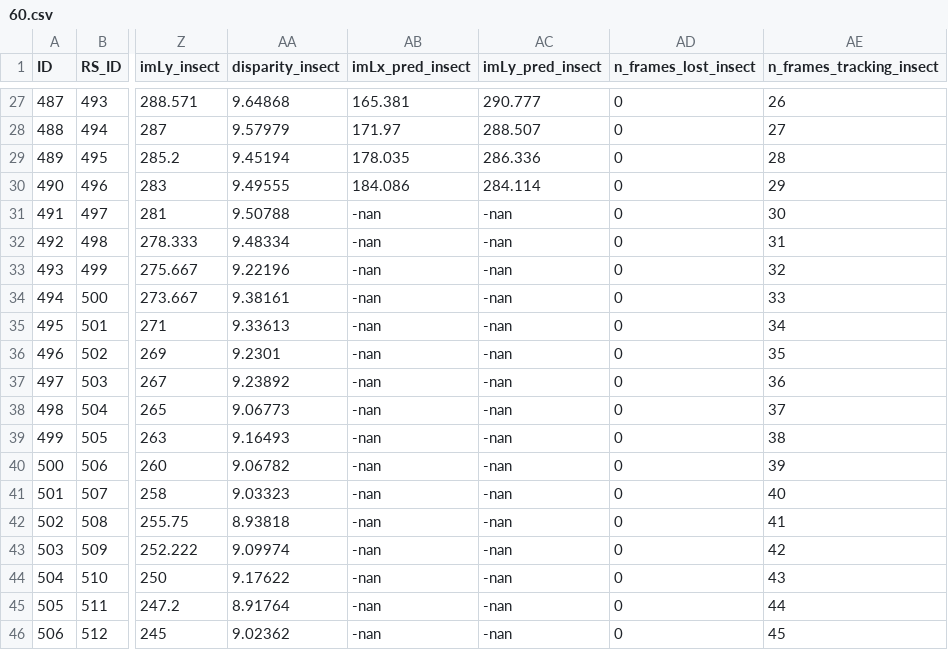
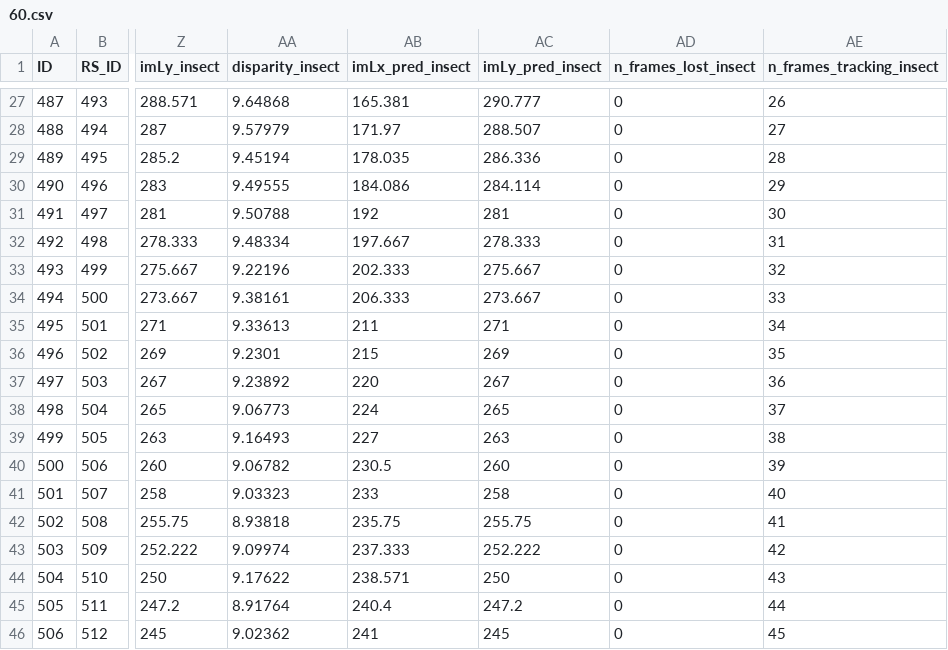
Before and after one commit to nikhil-sethi/drone-mpc-planner, a CSV file: pc/insect_logs/60.csv, drawn as a sheet; only a part is shown, gaps mark what is left out; the diff covers the shown part only; the diff names each change by its address in the sheet, - before the commit and + after, or states it on an @@ line.

```diff
--- a/pc/insect_logs/60.csv
+++ b/pc/insect_logs/60.csv
-AB31 (imLx_pred_insect): -nan
+AB31 (imLx_pred_insect): 192
-AC31 (imLy_pred_insect): -nan
+AC31 (imLy_pred_insect): 281
-AB32 (imLx_pred_insect): -nan
+AB32 (imLx_pred_insect): 197.667
-AC32 (imLy_pred_insect): -nan
+AC32 (imLy_pred_insect): 278.333
-AB33 (imLx_pred_insect): -nan
+AB33 (imLx_pred_insect): 202.333
-AC33 (imLy_pred_insect): -nan
+AC33 (imLy_pred_insect): 275.667
-AB34 (imLx_pred_insect): -nan
+AB34 (imLx_pred_insect): 206.333
-AC34 (imLy_pred_insect): -nan
+AC34 (imLy_pred_insect): 273.667
-AB35 (imLx_pred_insect): -nan
+AB35 (imLx_pred_insect): 211
-AC35 (imLy_pred_insect): -nan
+AC35 (imLy_pred_insect): 271
-AB36 (imLx_pred_insect): -nan
+AB36 (imLx_pred_insect): 215
-AC36 (imLy_pred_insect): -nan
+AC36 (imLy_pred_insect): 269
-AB37 (imLx_pred_insect): -nan
+AB37 (imLx_pred_insect): 220
-AC37 (imLy_pred_insect): -nan
+AC37 (imLy_pred_insect): 267
-AB38 (imLx_pred_insect): -nan
+AB38 (imLx_pred_insect): 224
-AC38 (imLy_pred_insect): -nan
+AC38 (imLy_pred_insect): 265
-AB39 (imLx_pred_insect): -nan
+AB39 (imLx_pred_insect): 227
-AC39 (imLy_pred_insect): -nan
+AC39 (imLy_pred_insect): 263
-AB40 (imLx_pred_insect): -nan
+AB40 (imLx_pred_insect): 230.5
-AC40 (imLy_pred_insect): -nan
+AC40 (imLy_pred_insect): 260
-AB41 (imLx_pred_insect): -nan
+AB41 (imLx_pred_insect): 233
-AC41 (imLy_pred_insect): -nan
+AC41 (imLy_pred_insect): 258
-AB42 (imLx_pred_insect): -nan
+AB42 (imLx_pred_insect): 235.75
-AC42 (imLy_pred_insect): -nan
+AC42 (imLy_pred_insect): 255.75
-AB43 (imLx_pred_insect): -nan
+AB43 (imLx_pred_insect): 237.333
-AC43 (imLy_pred_insect): -nan
+AC43 (imLy_pred_insect): 252.222
-AB44 (imLx_pred_insect): -nan
+AB44 (imLx_pred_insect): 238.571
-AC44 (imLy_pred_insect): -nan
+AC44 (imLy_pred_insect): 250
-AB45 (imLx_pred_insect): -nan
+AB45 (imLx_pred_insect): 240.4
-AC45 (imLy_pred_insect): -nan
+AC45 (imLy_pred_insect): 247.2
-AB46 (imLx_pred_insect): -nan
+AB46 (imLx_pred_insect): 241
-AC46 (imLy_pred_insect): -nan
+AC46 (imLy_pred_insect): 245
```
Also changed, not shown: 154 edited cells elsewhere in this file, 3 other files.
